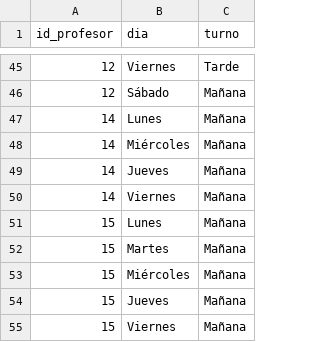
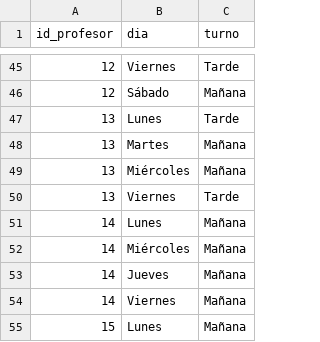
Before and after one commit to martupiru/class-match, a CSV file: code/data/processed/disponibilidad.csv (was data/processed/disponibilidad.csv), drawn as a sheet; only a part is shown, gaps mark what is left out; the shorter side is filled out with more unchanged rows.

```diff
--- a/data/processed/disponibilidad.csv
+++ b/code/data/processed/disponibilidad.csv
@@ -46,2 +46,6 @@ id_profesor,dia,turno
 12,Sábado,Mañana
+13,Lunes,Tarde
+13,Martes,Mañana
+13,Miércoles,Mañana
+13,Viernes,Tarde
 14,Lunes,Mañana
```
Also changed, not shown: 29 other files.
